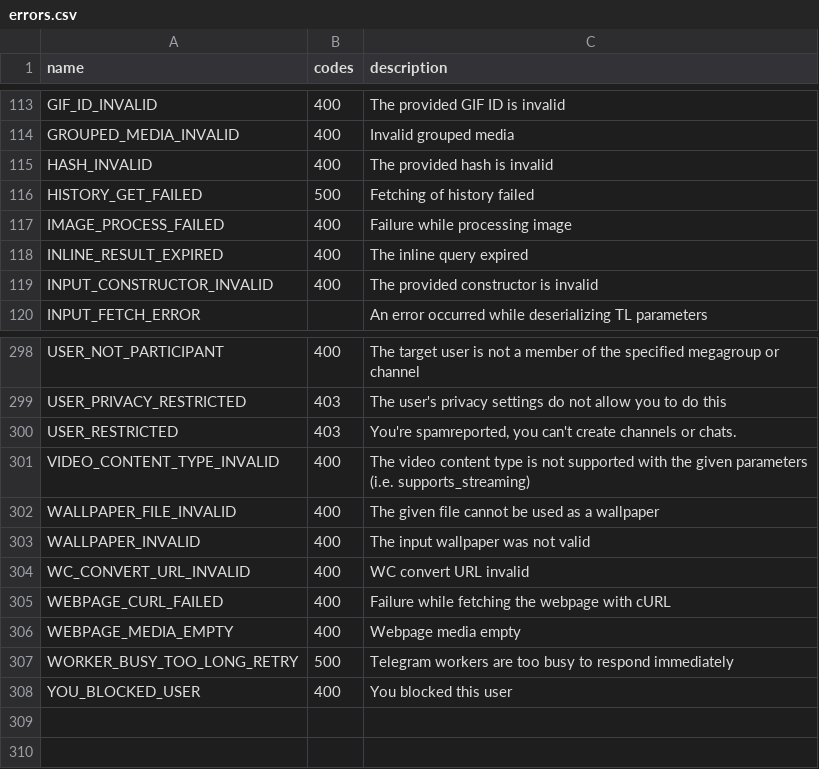
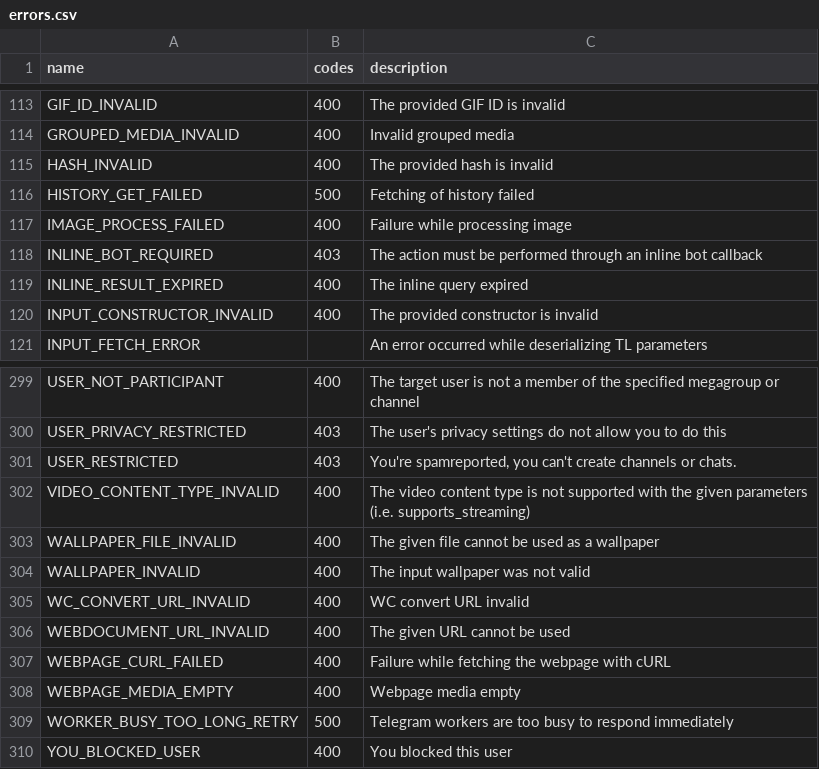
Before and after one commit to LonamiWebs/Telethon, a CSV file: telethon_generator/data/errors.csv, drawn as a sheet; only a part is shown, gaps mark what is left out; the diff names each change by its address in the sheet, - before the commit and + after, or states it on an @@ line.

Commit message:
Document two new errors

```diff
--- a/telethon_generator/data/errors.csv
+++ b/telethon_generator/data/errors.csv
+row 118: INLINE_BOT_REQUIRED | 403 | The action must be performed through an inline bot callback
+row 306: WEBDOCUMENT_URL_INVALID | 400 | The given URL cannot be used
```
Also changed, not shown: telethon_generator/data/methods.csv.
